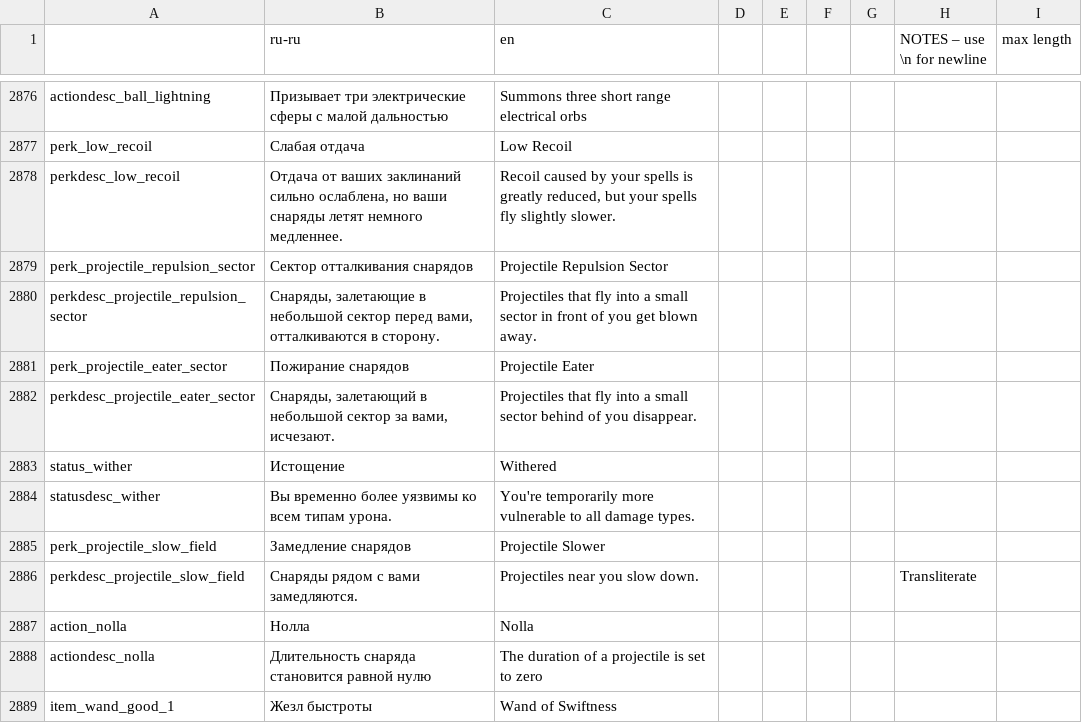
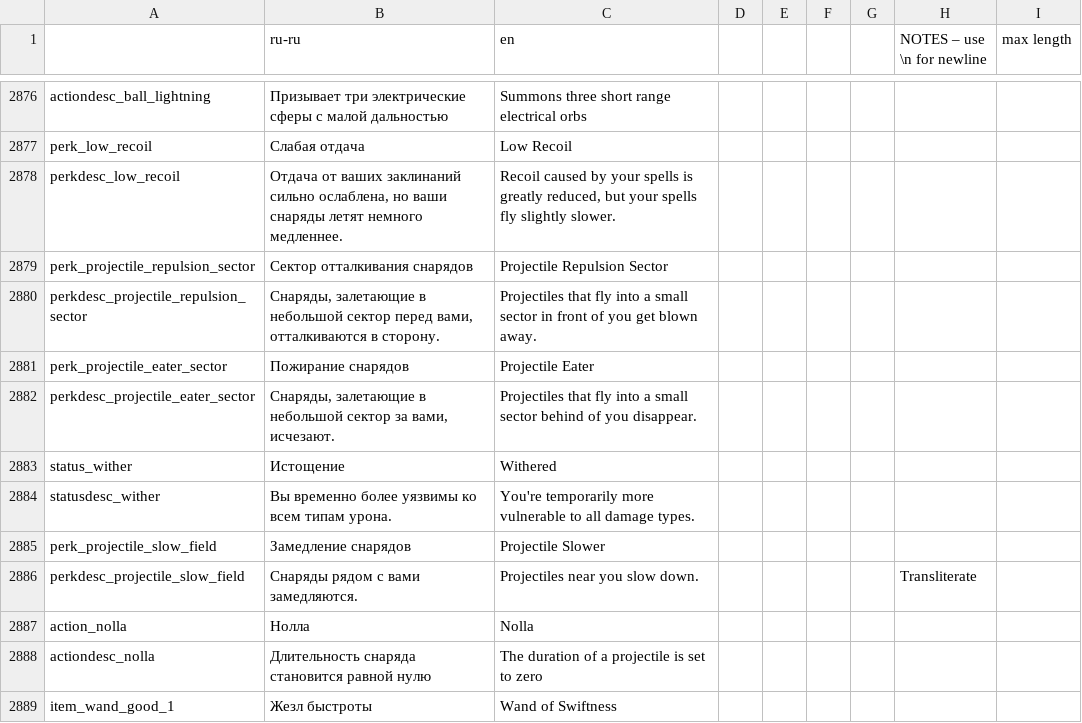
Before and after one commit to ligofff/noita-ru-community-translation, a CSV file: translation.csv, drawn as a sheet; only a part is shown, gaps mark what is left out.

Commit message:
small typo

```diff
--- a/translation.csv
+++ b/translation.csv
@@ -2881,3 +2881,3 @@ perkdesc_projectile_repulsion_sector,"Снаряды, залетающие в н
 perk_projectile_eater_sector,Пожирание снарядов,Projectile Eater,,,,,,
-perkdesc_projectile_eater_sector,"Снаряды, залетающий в небольшой сектор за вами, исчезают.",Projectiles that fly into a small sector behind of you disappear.,,,,,,
+perkdesc_projectile_eater_sector,"Снаряды, залетающие в небольшой сектор за вами, исчезают.",Projectiles that fly into a small sector behind of you disappear.,,,,,,
 status_wither,Истощение,Withered,,,,,,
```
